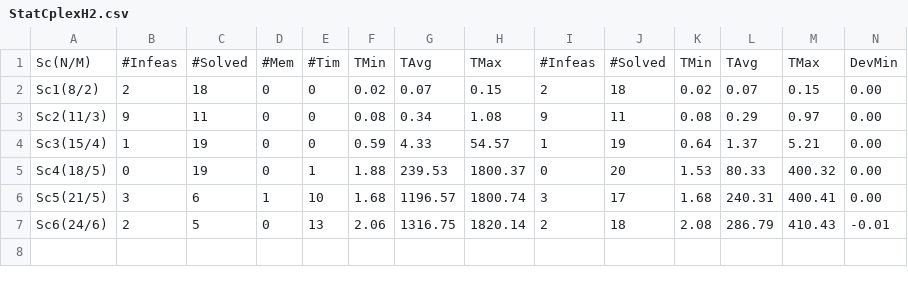
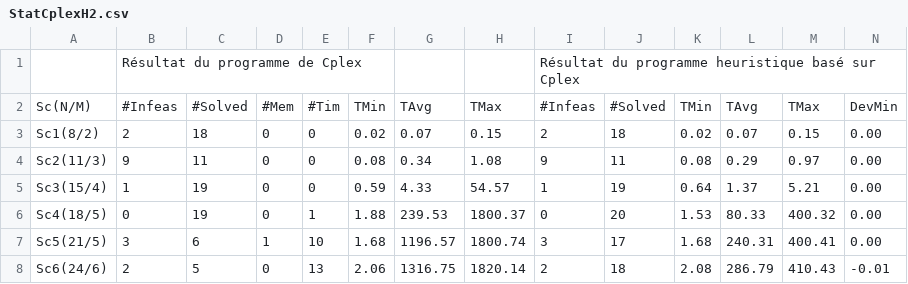
Before and after one commit to tangwing/PFE, a CSV file: Others/TestCase6.5/StatCplexH2.csv, drawn as a sheet; only a part is shown; rows hold the shown columns only; the diff names each change by its address in the sheet, - before the commit and + after, or states it on an @@ line.

```diff
--- a/Others/TestCase6.5/StatCplexH2.csv
+++ b/Others/TestCase6.5/StatCplexH2.csv
+row 1:  | Résultat du programme de Cplex |  |  |  |  |  |  | Résultat du programme heuristique basé sur Cplex
```
Also changed, not shown: Others/TestCase6.5/StatCplexH1.csv, 4 other files.
